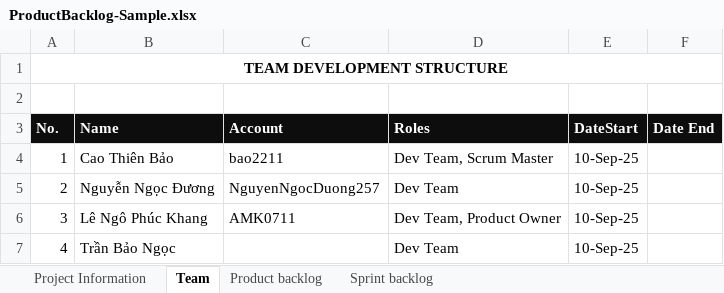
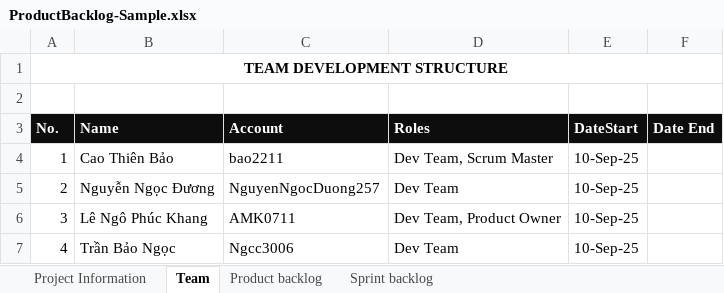
Before and after one commit to bao2211/Restaurant-Manangment-System, an Excel workbook: Backlog/ProductBacklog-Sample.xlsx, sheet Team, drawn as a sheet; values as stored, in another font and other column widths than the file's, no borders; the diff names each change by its address in the sheet, - before the commit and + after, or states it on an @@ line.

```diff
--- a/Backlog/ProductBacklog-Sample.xlsx (sheet Team)
+++ b/Backlog/ProductBacklog-Sample.xlsx (sheet Team)
-C7 (Account): (empty)
+C7 (Account): Ngcc3006
```
Also changed, not shown: sheet Sprint backlog, sheet Product backlog.
